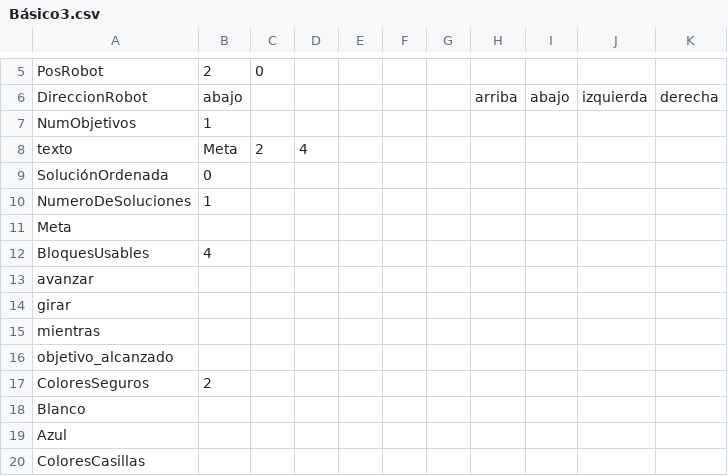
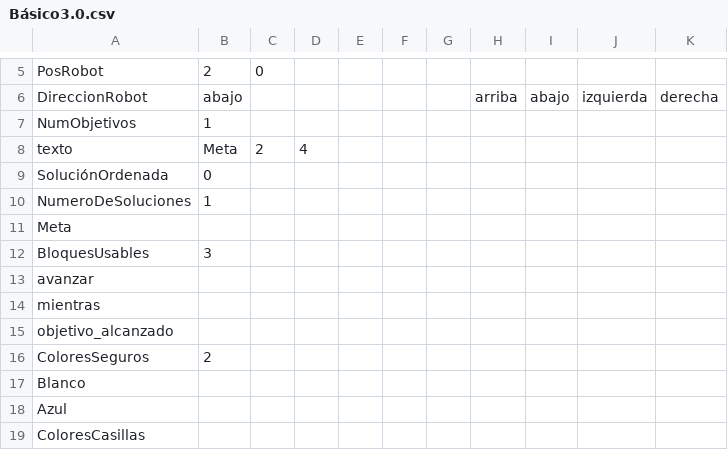
Before and after one commit to josePalominoUrena/PFG-DislexCode, a CSV file: Niveles/Básico3.0.csv (was Niveles/Básico3.csv), drawn as a sheet; only a part is shown, gaps mark what is left out.

```diff
--- a/Niveles/Básico3.csv
+++ b/Niveles/Básico3.0.csv
@@ -11,5 +11,4 @@ NumeroDeSoluciones;1;;;;;;;;;
 Meta;;;;;;;;;;
-BloquesUsables;4;;;;;;;;;
+BloquesUsables;3;;;;;;;;;
 avanzar;;;;;;;;;;
-girar;;;;;;;;;;
 mientras;;;;;;;;;;
```
Also changed, not shown: Niveles/Básico0.1.csv, Niveles/Básico2.1.csv, 42 other files.
